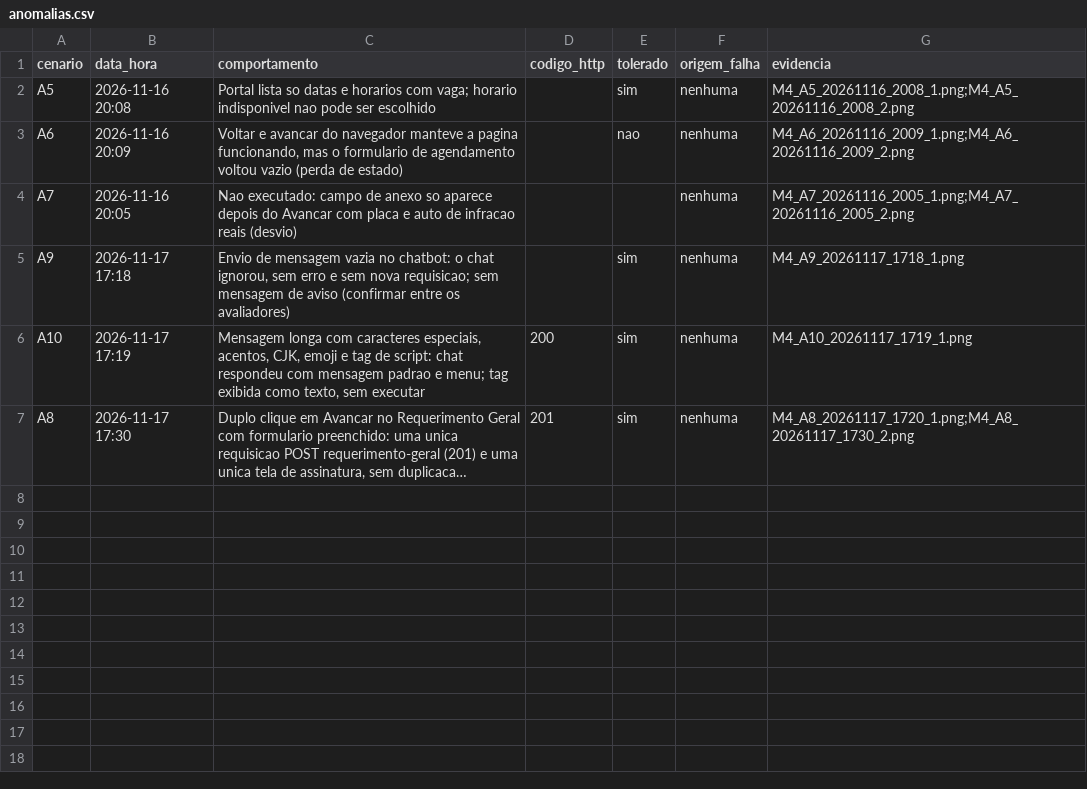
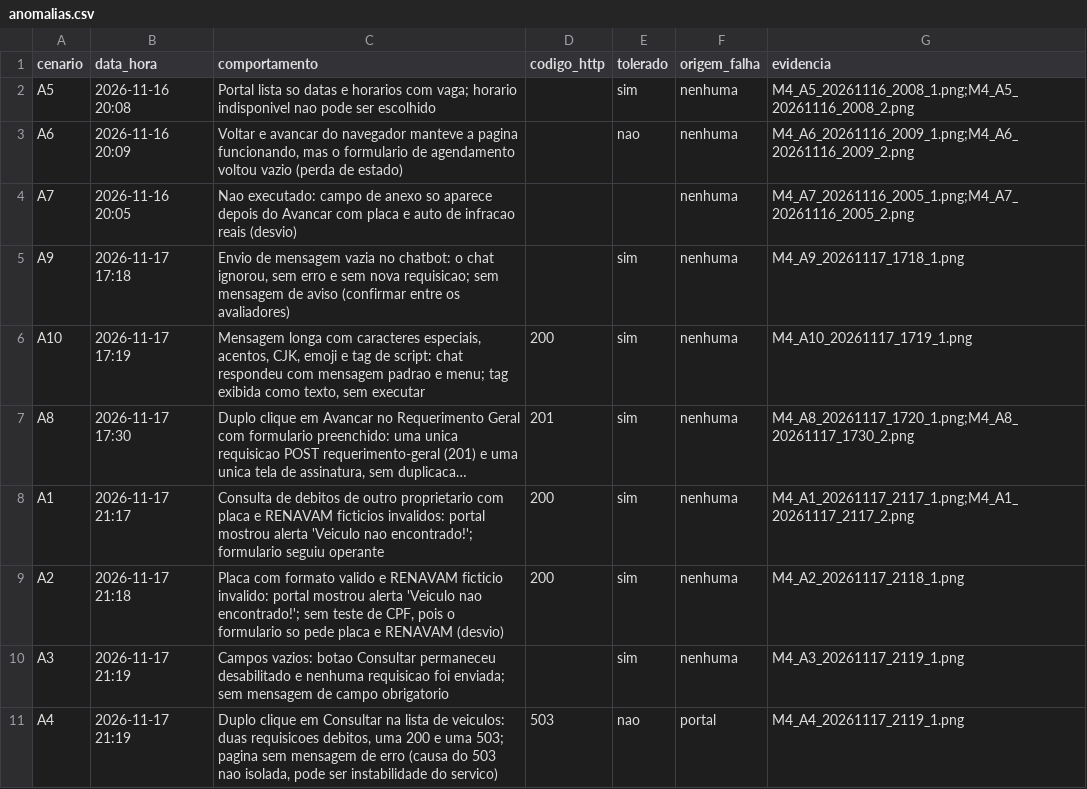
Before and after one commit to FCTE-Qualidade-de-Software-1/2026-2_T02_KAY_MCNULTY, a CSV file: docs/dados/confiabilidade/m4/anomalias.csv, drawn as a sheet; long unchanged cells end in …; the diff names each change by its address in the sheet, - before the commit and + after, or states it on an @@ line.

Commit message:
dados(confiabilidade): coleta 2026-11-17 M4 A1 a A4 (refs #47)

```diff
--- a/docs/dados/confiabilidade/m4/anomalias.csv
+++ b/docs/dados/confiabilidade/m4/anomalias.csv
+row 8: A1 | 2026-11-17 21:17 | Consulta de debitos de outro proprietario com placa e RENAVAM ficticios invalidos: portal mostrou alerta 'Veiculo nao encontrado!'; formulario seguiu operante | 200 | sim | nenhuma | M4_A1_20261117_2117_1.png;M4_A1_20261117_2117_2.png
+row 9: A2 | 2026-11-17 21:18 | Placa com formato valido e RENAVAM ficticio invalido: portal mostrou alerta 'Veiculo nao encontrado!'; sem teste de CPF, pois o formulario so pede placa e RENAVAM (desvio) | 200 | sim | nenhuma | M4_A2_20261117_2118_1.png
+row 10: A3 | 2026-11-17 21:19 | Campos vazios: botao Consultar permaneceu desabilitado e nenhuma requisicao foi enviada; sem mensagem de campo obrigatorio |  | sim | nenhuma | M4_A3_20261117_2119_1.png
+row 11: A4 | 2026-11-17 21:19 | Duplo clique em Consultar na lista de veiculos: duas requisicoes debitos, uma 200 e uma 503; pagina sem mensagem de erro (causa do 503 nao isolada, pode ser instabilidade do servico) | 503 | nao | portal | M4_A4_20261117_2119_1.png
```
Also changed, not shown: 5 other files.
